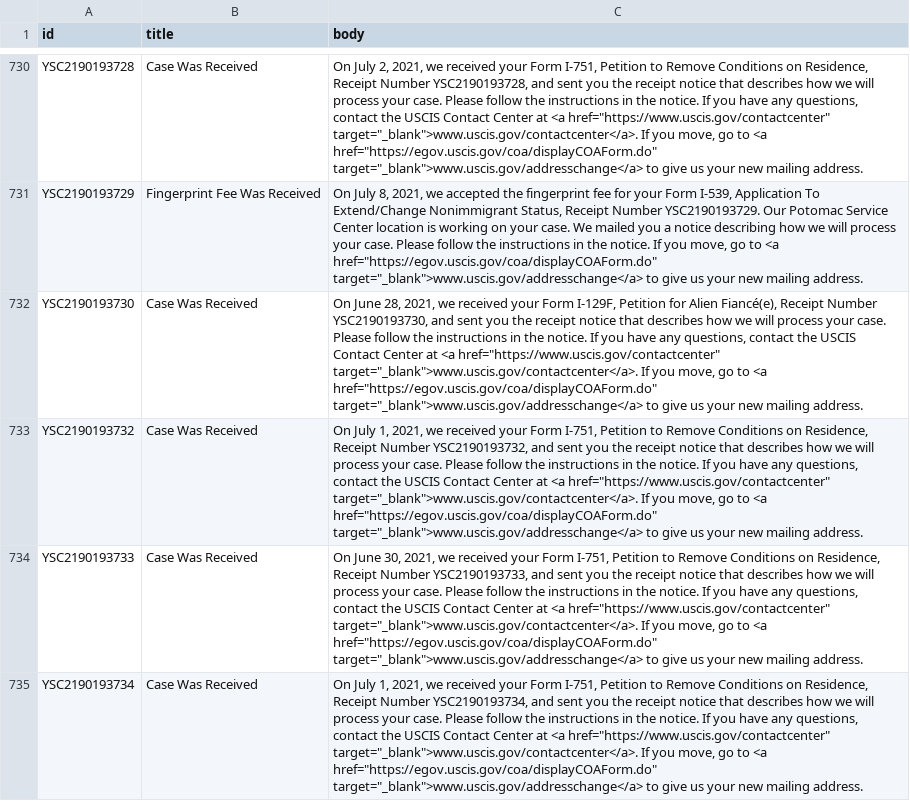
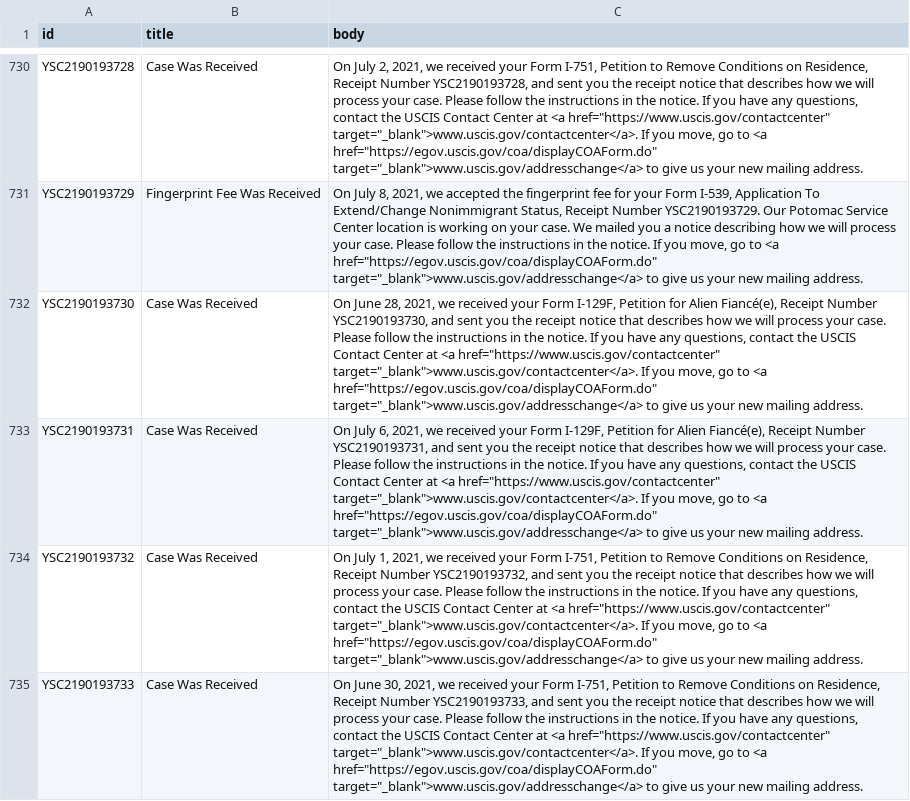
Before and after one commit to opt-lol/opt-data, a CSV file: data/YSC2190193.csv, drawn as a sheet; only a part is shown, gaps mark what is left out; the shorter side is filled out with more unchanged rows; the diff names each change by its address in the sheet, - before the commit and + after, or states it on an @@ line.

```diff
--- a/data/YSC2190193.csv
+++ b/data/YSC2190193.csv
+row 733: YSC2190193731 | Case Was Received | On July 6, 2021, we received your Form I-129F, Petition for Alien Fiancé(e), Receipt Number YSC2190193731, and sent you the receipt notice that describes how we will process your case. Please follow the instructions in the notice. If you have any questions, contact the USCIS Contact Center at <a href="https://www.uscis.gov/contactcenter" target="_blank">www.uscis.gov/contactcenter</a>. If you move, go to <a href="https://egov.uscis.gov/coa/displayCOAForm.do" target="_blank">www.uscis.gov/addresschange</a> to give us your new mailing address.
```
Also changed, not shown: data/YSC2190131.csv, data/YSC2190132.csv, 27 other files.
